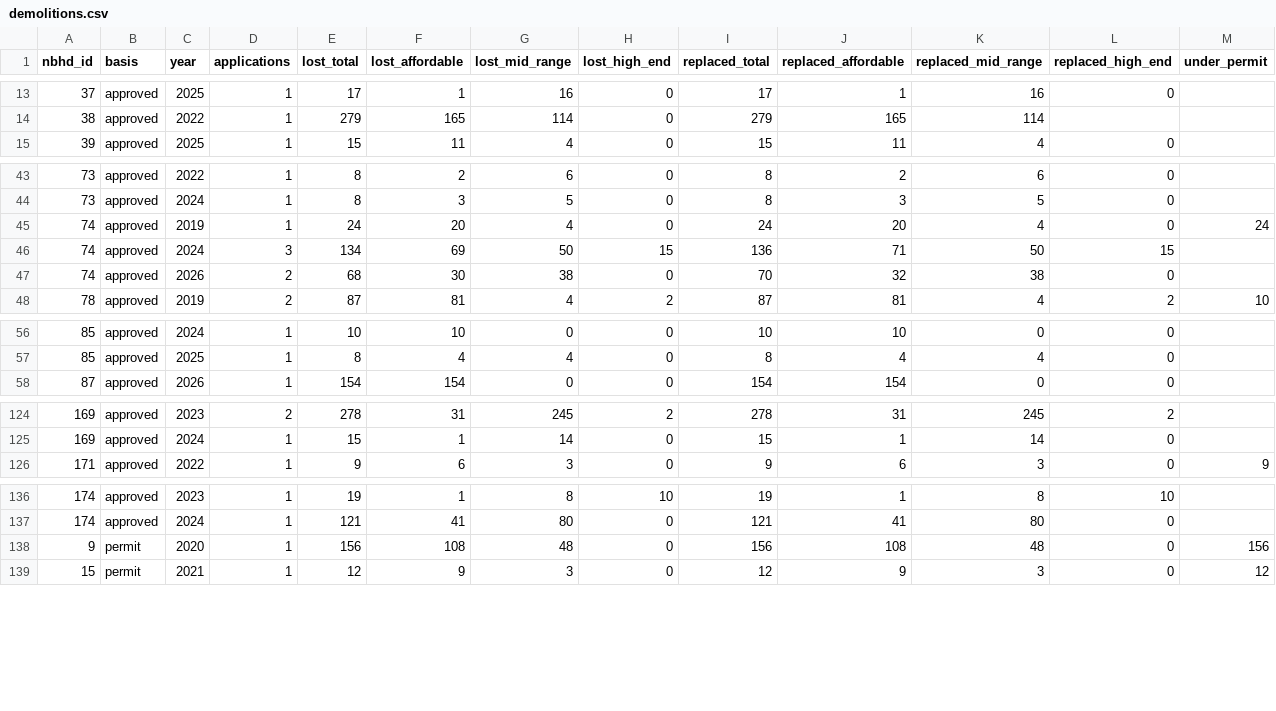
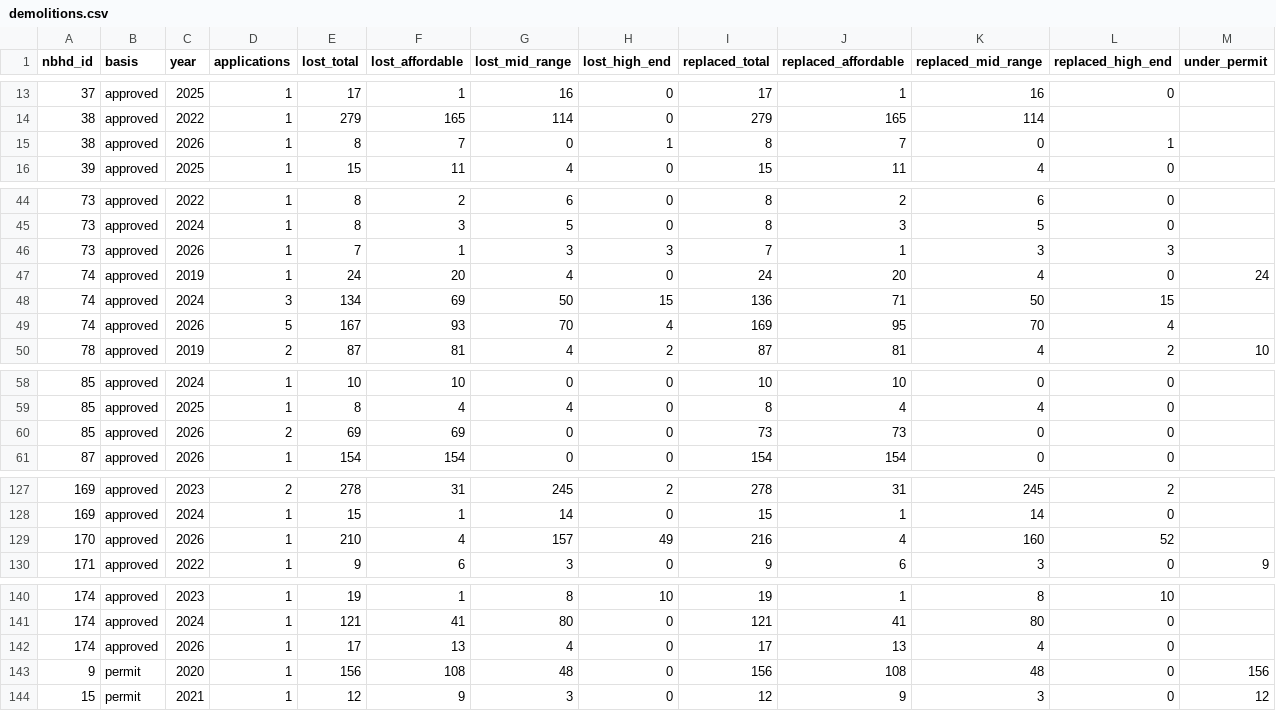
Before and after one commit to vrraiv/sixfigures, a CSV file: pipeline/city/demolitions.csv, drawn as a sheet; only a part is shown, gaps mark what is left out; removed rows and columns are numbered as before the commit, all else as after; the diff covers the shown part only; the diff names each change by its address in the sheet, - before the commit and + after, or states it on an @@ line.

```diff
--- a/pipeline/city/demolitions.csv
+++ b/pipeline/city/demolitions.csv
+row 15: 38 | approved | 2026 | 1 | 8 | 7 | 0 | 1 | 8 | 7 | 0 | 1
+row 46: 73 | approved | 2026 | 1 | 7 | 1 | 3 | 3 | 7 | 1 | 3 | 3
-row 47: 74 | approved | 2026 | 2 | 68 | 30 | 38 | 0 | 70 | 32 | 38 | 0
+row 49: 74 | approved | 2026 | 5 | 167 | 93 | 70 | 4 | 169 | 95 | 70 | 4
+row 60: 85 | approved | 2026 | 2 | 69 | 69 | 0 | 0 | 73 | 73 | 0 | 0
+row 129: 170 | approved | 2026 | 1 | 210 | 4 | 157 | 49 | 216 | 4 | 160 | 52
+row 142: 174 | approved | 2026 | 1 | 17 | 13 | 4 | 0 | 17 | 13 | 4 | 0
```
Also changed, not shown: 16 edited cells elsewhere in this file, pipeline/city/development.csv, pipeline/permits/by_nbhd.csv, 10 other files.
